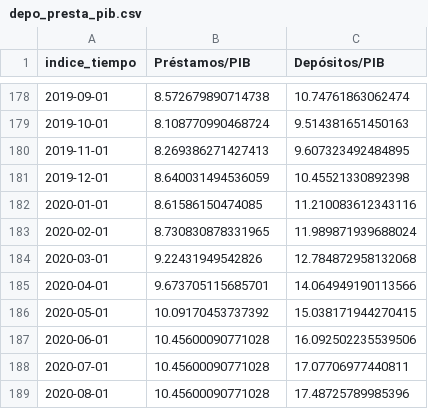
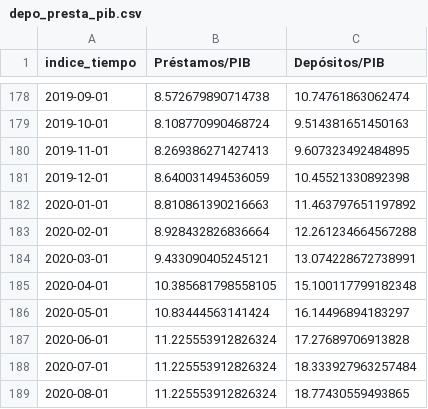
Before and after one commit to fldiaz/indicadores-dash-heroku, a CSV file: datos/depo_presta_pib.csv, drawn as a sheet; only a part is shown, gaps mark what is left out.

```diff
--- a/datos/depo_presta_pib.csv
+++ b/datos/depo_presta_pib.csv
@@ -181,9 +181,9 @@ indice_tiempo,Préstamos/PIB,Depósitos/PIB
 2019-12-01,8.640031494536059,10.45521330892398
-2020-01-01,8.61586150474085,11.210083612343116
-2020-02-01,8.730830878331965,11.989871939688024
-2020-03-01,9.22431949542826,12.784872958132068
-2020-04-01,9.673705115685701,14.064949190113566
-2020-05-01,10.09170453737392,15.038171944270415
-2020-06-01,10.45600090771028,16.092502235539506
-2020-07-01,10.45600090771028,17.07706977440811
-2020-08-01,10.45600090771028,17.48725789985396
+2020-01-01,8.810861390216663,11.463797651197892
+2020-02-01,8.928432826836664,12.261234664567288
+2020-03-01,9.433090405245121,13.074228672738991
+2020-04-01,10.385681798558105,15.100117799182348
+2020-05-01,10.83444563141424,16.14496894183297
+2020-06-01,11.225553912826324,17.27689706913828
+2020-07-01,11.225553912826324,18.333927963257484
+2020-08-01,11.225553912826324,18.77430559493865
```
Also changed, not shown: datos/componetespib.csv, datos/emae.csv, 2 other files.
